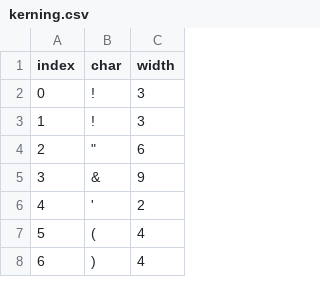
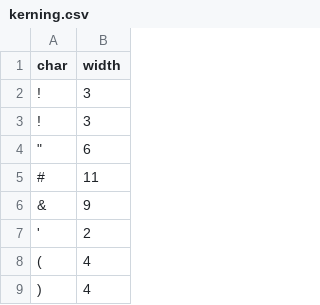
Before and after one commit to Kaisaan/lostkefin, a CSV file: scripts/misc/kerning.csv, drawn as a sheet; only a part is shown; removed rows and columns are numbered as before the commit, all else as after; the diff names each change by its address in the sheet, - before the commit and + after, or states it on an @@ line.

Commit message:
kerning for #

```diff
--- a/scripts/misc/kerning.csv
+++ b/scripts/misc/kerning.csv
-column A (index), rows 2-8: 0 | 1 | 2 | 3 | 4 | 5 | 6
+row 5: # | 11
```
Also changed, not shown: 3 other files.
